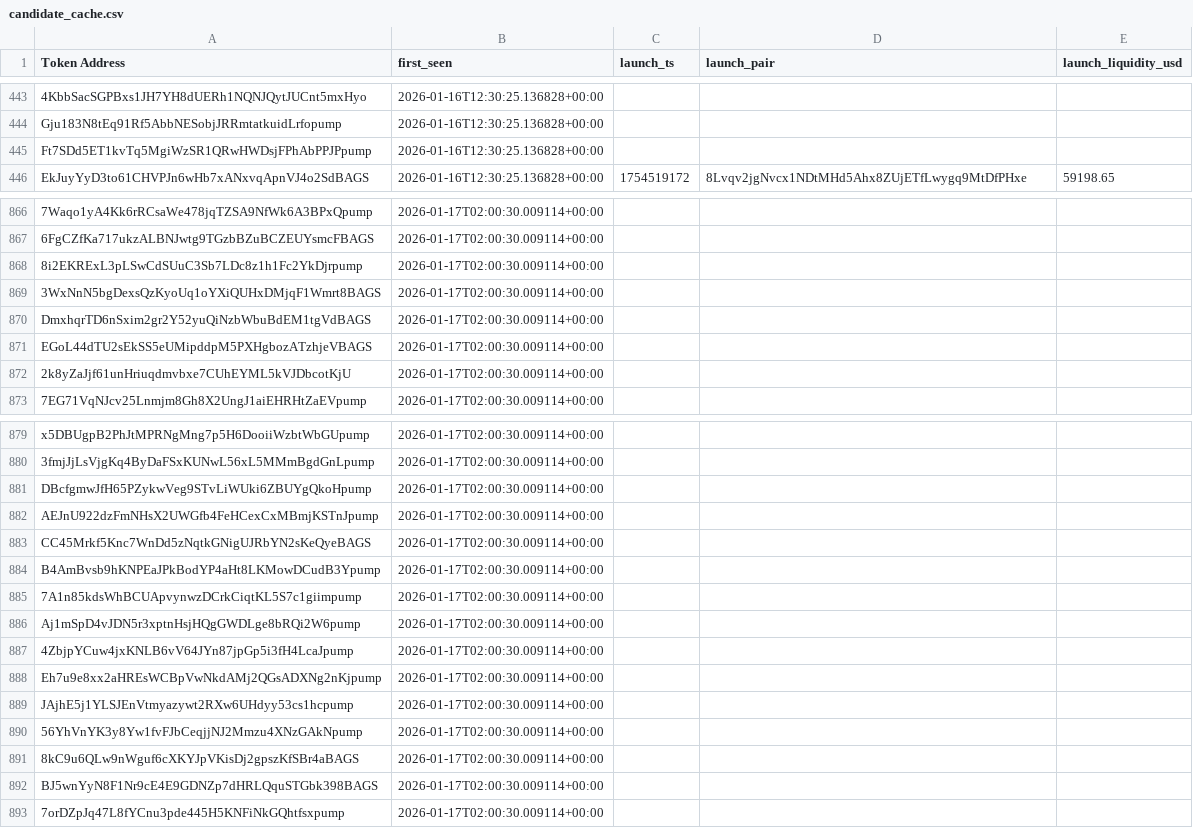
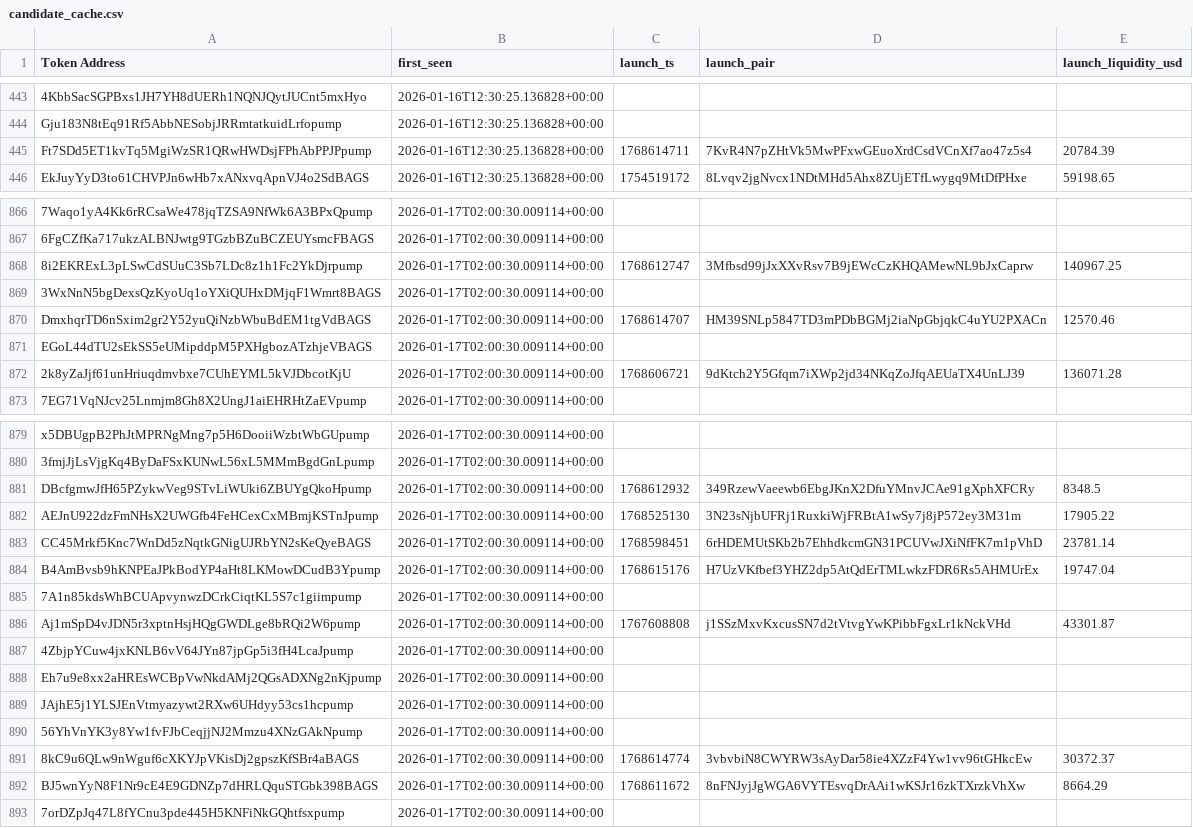
Before and after one commit to ziovajoz/solana-token-csv, a CSV file: candidate_cache.csv, drawn as a sheet; only a part is shown, gaps mark what is left out; the diff covers the shown part only; the diff names each change by its address in the sheet, - before the commit and + after, or states it on an @@ line.

```diff
--- a/candidate_cache.csv
+++ b/candidate_cache.csv
-C445 (launch_ts): (empty)
+C445 (launch_ts): 1768614711
-D445 (launch_pair): (empty)
+D445 (launch_pair): 7KvR4N7pZHtVk5MwPFxwGEuoXrdCsdVCnXf7ao47z5s4
-E445 (launch_liquidity_usd): (empty)
+E445 (launch_liquidity_usd): 20784.39
-C868 (launch_ts): (empty)
+C868 (launch_ts): 1768612747
-D868 (launch_pair): (empty)
+D868 (launch_pair): 3Mfbsd99jJxXXvRsv7B9jEWcCzKHQAMewNL9bJxCaprw
-E868 (launch_liquidity_usd): (empty)
+E868 (launch_liquidity_usd): 140967.25
-C870 (launch_ts): (empty)
+C870 (launch_ts): 1768614707
-D870 (launch_pair): (empty)
+D870 (launch_pair): HM39SNLp5847TD3mPDbBGMj2iaNpGbjqkC4uYU2PXACn
-E870 (launch_liquidity_usd): (empty)
+E870 (launch_liquidity_usd): 12570.46
-C872 (launch_ts): (empty)
+C872 (launch_ts): 1768606721
-D872 (launch_pair): (empty)
+D872 (launch_pair): 9dKtch2Y5Gfqm7iXWp2jd34NKqZoJfqAEUaTX4UnLJ39
-E872 (launch_liquidity_usd): (empty)
+E872 (launch_liquidity_usd): 136071.28
-C881 (launch_ts): (empty)
+C881 (launch_ts): 1768612932
-D881 (launch_pair): (empty)
+D881 (launch_pair): 349RzewVaeewb6EbgJKnX2DfuYMnvJCAe91gXphXFCRy
-E881 (launch_liquidity_usd): (empty)
+E881 (launch_liquidity_usd): 8348.5
-C882 (launch_ts): (empty)
+C882 (launch_ts): 1768525130
-D882 (launch_pair): (empty)
+D882 (launch_pair): 3N23sNjbUFRj1RuxkiWjFRBtA1wSy7j8jP572ey3M31m
-E882 (launch_liquidity_usd): (empty)
+E882 (launch_liquidity_usd): 17905.22
-C883 (launch_ts): (empty)
+C883 (launch_ts): 1768598451
-D883 (launch_pair): (empty)
+D883 (launch_pair): 6rHDEMUtSKb2b7EhhdkcmGN31PCUVwJXiNfFK7m1pVhD
-E883 (launch_liquidity_usd): (empty)
+E883 (launch_liquidity_usd): 23781.14
-C884 (launch_ts): (empty)
+C884 (launch_ts): 1768615176
-D884 (launch_pair): (empty)
+D884 (launch_pair): H7UzVKfbef3YHZ2dp5AtQdErTMLwkzFDR6Rs5AHMUrEx
-E884 (launch_liquidity_usd): (empty)
+E884 (launch_liquidity_usd): 19747.04
-C886 (launch_ts): (empty)
+C886 (launch_ts): 1767608808
-D886 (launch_pair): (empty)
+D886 (launch_pair): j1SSzMxvKxcusSN7d2tVtvgYwKPibbFgxLr1kNckVHd
-E886 (launch_liquidity_usd): (empty)
+E886 (launch_liquidity_usd): 43301.87
-C891 (launch_ts): (empty)
+C891 (launch_ts): 1768614774
-D891 (launch_pair): (empty)
+D891 (launch_pair): 3vbvbiN8CWYRW3sAyDar58ie4XZzF4Yw1vv96tGHkcEw
-E891 (launch_liquidity_usd): (empty)
+E891 (launch_liquidity_usd): 30372.37
-C892 (launch_ts): (empty)
+C892 (launch_ts): 1768611672
-D892 (launch_pair): (empty)
+D892 (launch_pair): 8nFNJyjJgWGA6VYTEsvqDrAAi1wKSJr16zkTXrzkVhXw
-E892 (launch_liquidity_usd): (empty)
+E892 (launch_liquidity_usd): 8664.29
```
Also changed, not shown: 9 edited cells elsewhere in this file, output/excluded.csv, output/included.csv, 4 other files.
